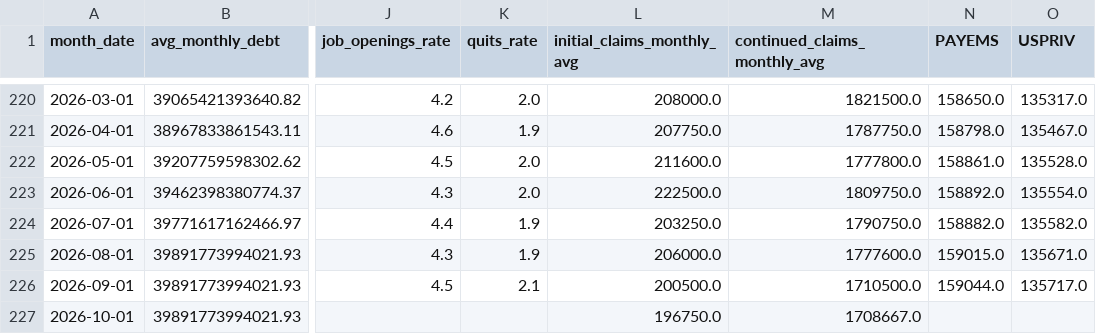
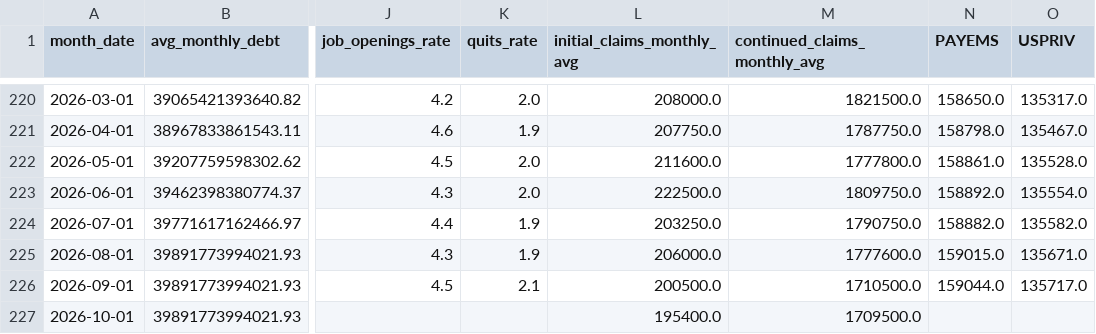
Before and after one commit to robyoung1968/national-economy-audit, a CSV file: economic_data.csv, drawn as a sheet; only a part is shown, gaps mark what is left out; the diff names each change by its address in the sheet, - before the commit and + after, or states it on an @@ line.

```diff
--- a/economic_data.csv
+++ b/economic_data.csv
-L227 (initial_claims_monthly_avg): 196750.0
+L227 (initial_claims_monthly_avg): 195400.0
-M227 (continued_claims_monthly_avg): 1708667.0
+M227 (continued_claims_monthly_avg): 1709500.0
```
Also changed, not shown: 2 other files.
